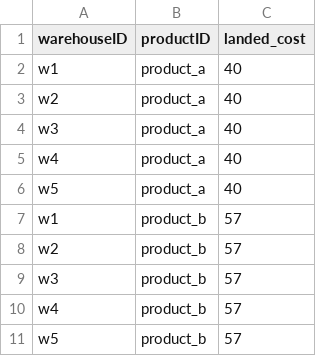
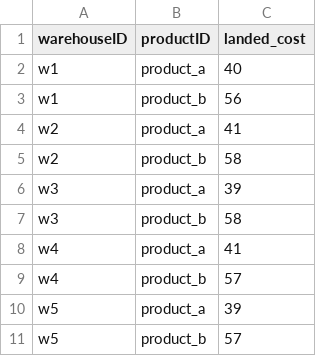
Before and after one commit to scm275/problem_sets_scm275, a CSV file: demand_decisions/warehousing_data.csv, drawn as a sheet.

```diff
--- a/demand_decisions/warehousing_data.csv
+++ b/demand_decisions/warehousing_data.csv
@@ -2,10 +2,10 @@ warehouseID,productID,landed_cost
 w1,product_a,40
-w2,product_a,40
-w3,product_a,40
-w4,product_a,40
-w5,product_a,40
-w1,product_b,57
-w2,product_b,57
-w3,product_b,57
+w1,product_b,56
+w2,product_a,41
+w2,product_b,58
+w3,product_a,39
+w3,product_b,58
+w4,product_a,41
 w4,product_b,57
+w5,product_a,39
 w5,product_b,57
```
Also changed, not shown: 1 other file.
